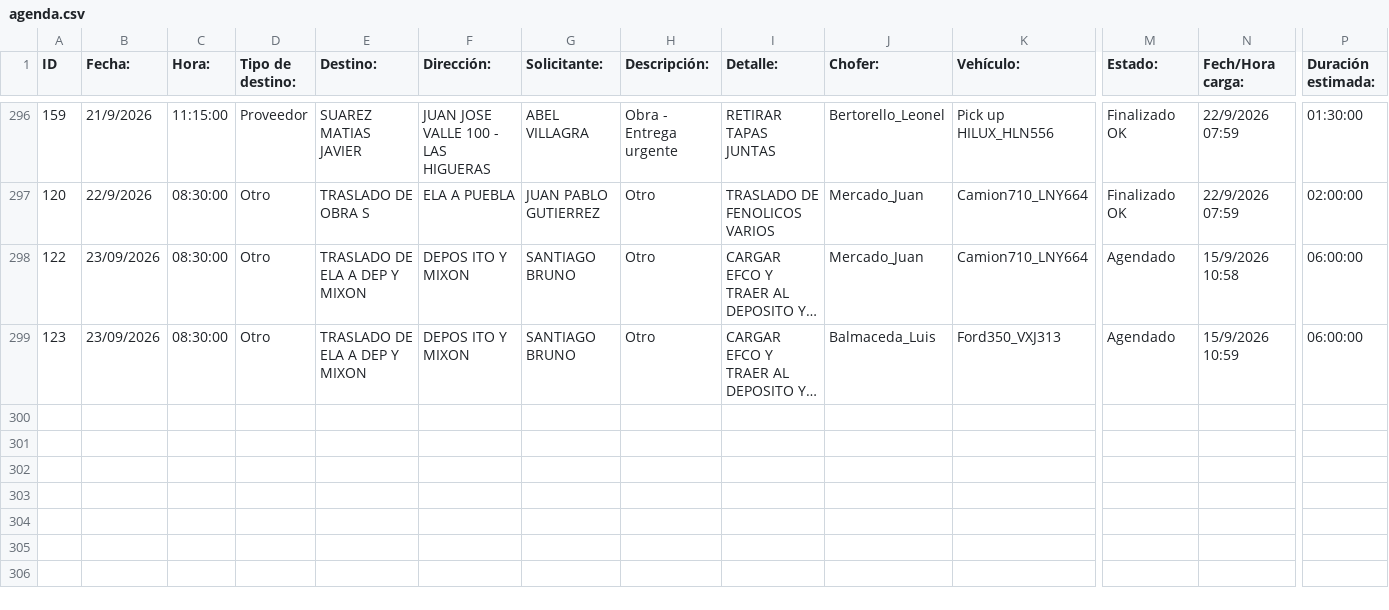
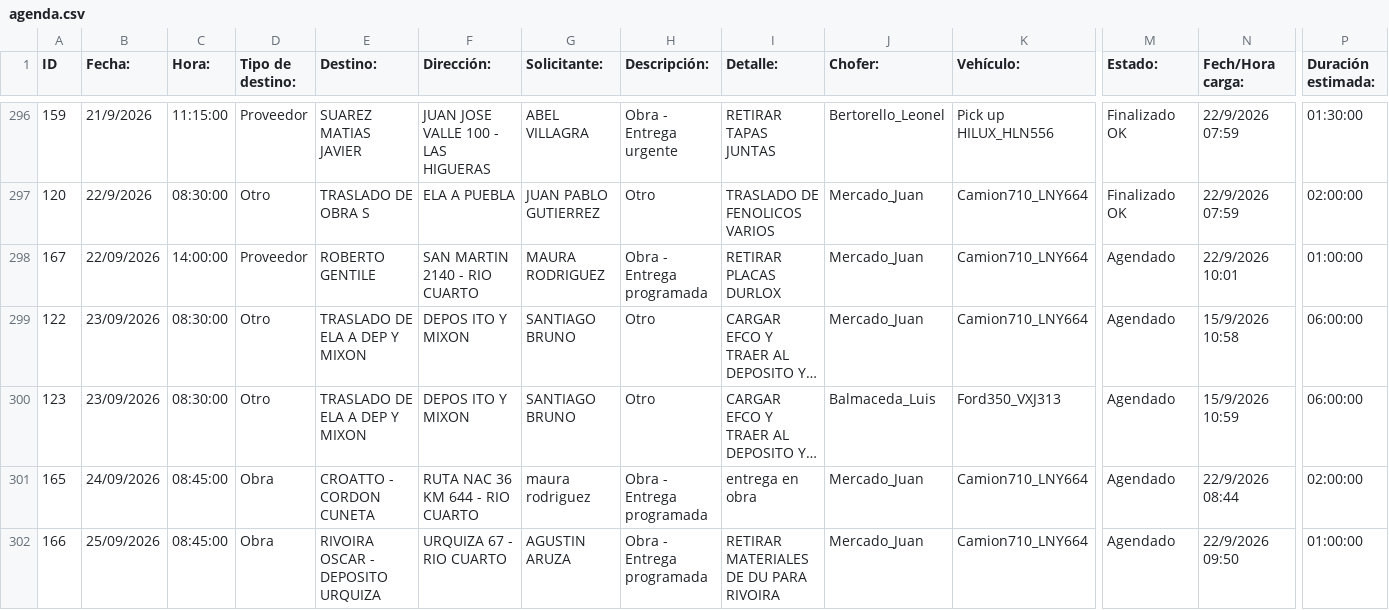
Before and after one commit to MEugenia96/agenda-deposito, a CSV file: agenda.csv, drawn as a sheet; only a part is shown, gaps mark what is left out; long unchanged cells end in …; rows hold the shown columns only; the diff names each change by its address in the sheet, - before the commit and + after, or states it on an @@ line.

Commit message:
Actualizar agenda

```diff
--- a/agenda.csv
+++ b/agenda.csv
+row 298: 167 | 22/09/2026 | 14:00:00 | Proveedor | ROBERTO GENTILE | SAN MARTIN 2140 - RIO CUARTO | MAURA RODRIGUEZ | Obra - Entrega programada | RETIRAR PLACAS DURLOX | Mercado_Juan | Camion710_LNY664 | Agendado | 22/9/2026 10:01 | 01:00:00
+row 301: 165 | 24/09/2026 | 08:45:00 | Obra | CROATTO - CORDON CUNETA | RUTA NAC 36 KM 644 - RIO CUARTO | maura rodriguez | Obra - Entrega programada | entrega en obra | Mercado_Juan | Camion710_LNY664 | Agendado | 22/9/2026 08:44 | 02:00:00
+row 302: 166 | 25/09/2026 | 08:45:00 | Obra | RIVOIRA OSCAR - DEPOSITO URQUIZA | URQUIZA 67 - RIO CUARTO | AGUSTIN ARUZA | Obra - Entrega programada | RETIRAR MATERIALES DE DU PARA RIVOIRA | Mercado_Juan | Camion710_LNY664 | Agendado | 22/9/2026 09:50 | 01:00:00
```
